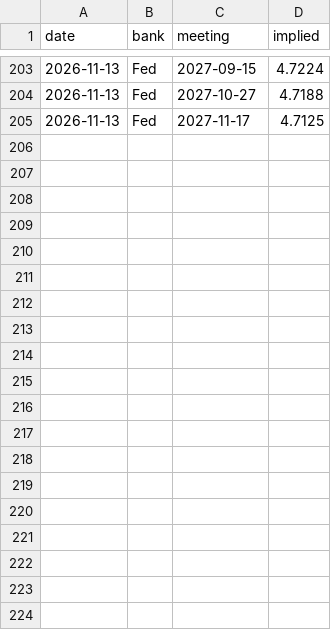
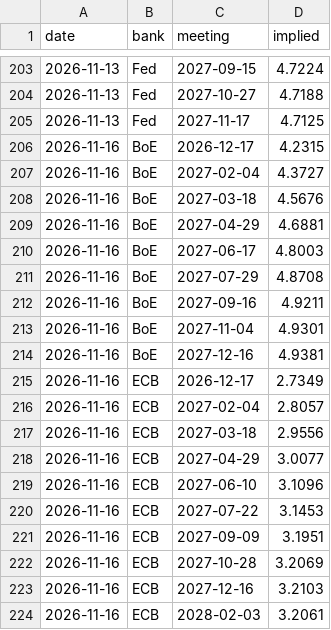
Before and after one commit to kouandco/kouandco.github.io, a CSV file: data/history/wirp.csv, drawn as a sheet; only a part is shown, gaps mark what is left out; the diff covers the shown part only; the diff names each change by its address in the sheet, - before the commit and + after, or states it on an @@ line.

```diff
--- a/data/history/wirp.csv
+++ b/data/history/wirp.csv
+row 206: 2026-11-16 | BoE | 2026-12-17 | 4.2315
+row 207: 2026-11-16 | BoE | 2027-02-04 | 4.3727
+row 208: 2026-11-16 | BoE | 2027-03-18 | 4.5676
+row 209: 2026-11-16 | BoE | 2027-04-29 | 4.6881
+row 210: 2026-11-16 | BoE | 2027-06-17 | 4.8003
+row 211: 2026-11-16 | BoE | 2027-07-29 | 4.8708
+row 212: 2026-11-16 | BoE | 2027-09-16 | 4.9211
+row 213: 2026-11-16 | BoE | 2027-11-04 | 4.9301
+row 214: 2026-11-16 | BoE | 2027-12-16 | 4.9381
+row 215: 2026-11-16 | ECB | 2026-12-17 | 2.7349
+row 216: 2026-11-16 | ECB | 2027-02-04 | 2.8057
+row 217: 2026-11-16 | ECB | 2027-03-18 | 2.9556
+row 218: 2026-11-16 | ECB | 2027-04-29 | 3.0077
+row 219: 2026-11-16 | ECB | 2027-06-10 | 3.1096
+row 220: 2026-11-16 | ECB | 2027-07-22 | 3.1453
+row 221: 2026-11-16 | ECB | 2027-09-09 | 3.1951
+row 222: 2026-11-16 | ECB | 2027-10-28 | 3.2069
+row 223: 2026-11-16 | ECB | 2027-12-16 | 3.2103
+row 224: 2026-11-16 | ECB | 2028-02-03 | 3.2061
```
Also changed, not shown: 15 added rows elsewhere in this file, data/history/ASW_IT.csv, data/history/ASW_UST.csv, 32 other files.
